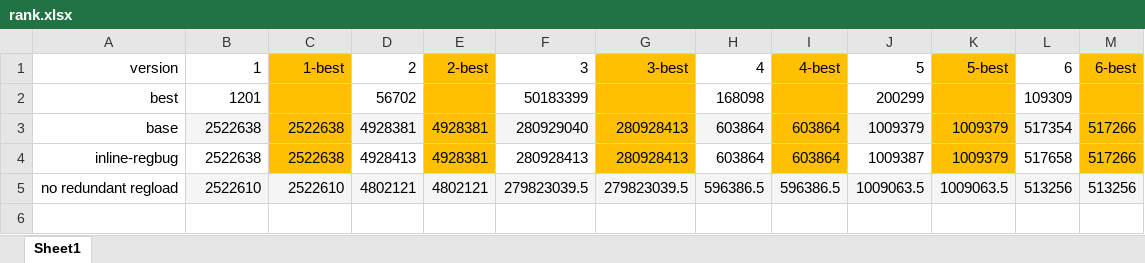
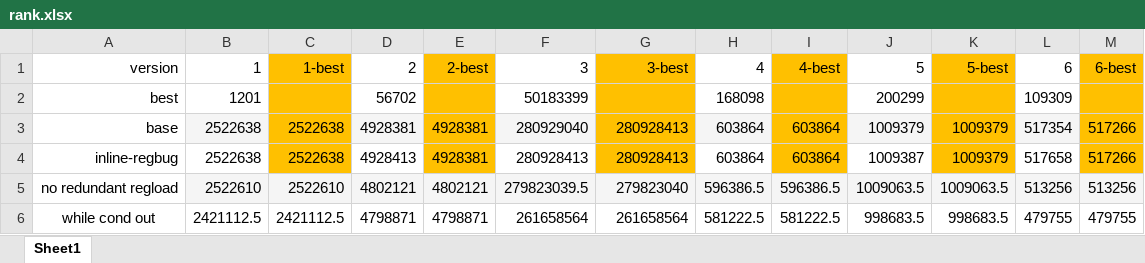
Before and after one commit to rfhits/2021-Fall-BUAA-Compiler_Technology, an Excel workbook: versions/rank.xlsx, sheet Sheet1, drawn as a sheet; values as stored, in another font and other column widths than the file's, no borders; the diff names each change by its address in the sheet, - before the commit and + after, or states it on an @@ line.

Commit message:
while cond out

```diff
--- a/versions/rank.xlsx (sheet Sheet1)
+++ b/versions/rank.xlsx (sheet Sheet1)
-G5: 279823039.5
+G5: 279823040
+row 6: while cond out | 2421112.5 | 2421112.5 | 4798871 | 4798871 | 261658564 | 261658564 | 581222.5 | 581222.5 | 998683.5 | 998683.5 | 479755 | 479755
```
Also changed, not shown: 5 other files.
